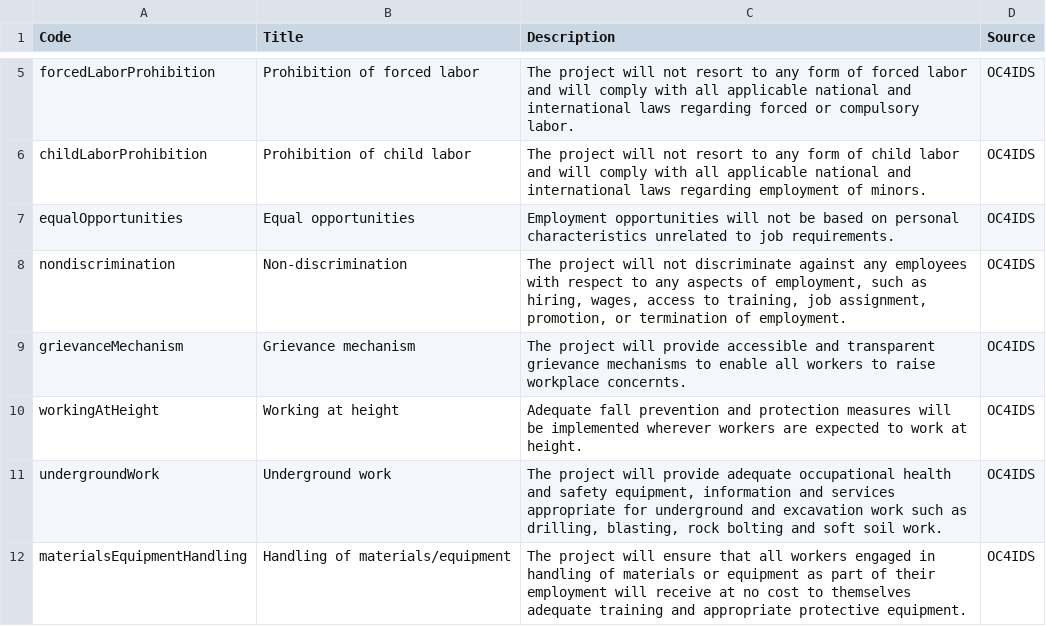
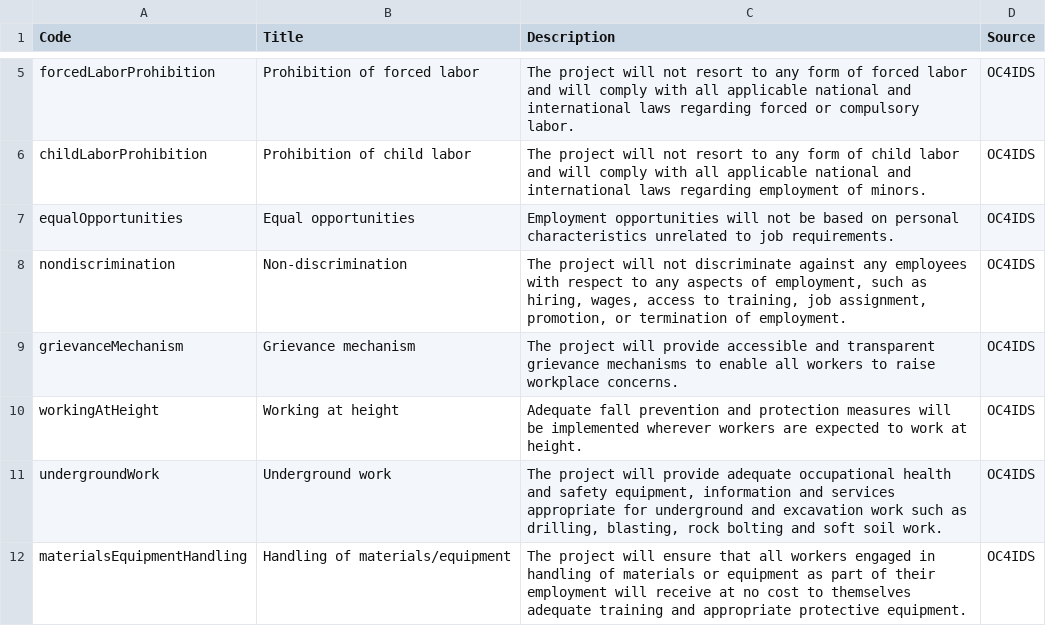
Before and after one commit to open-contracting/infrastructure, a CSV file: schema/project-level/codelists/laborObligations.csv, drawn as a sheet; only a part is shown, gaps mark what is left out.

Commit message:
chore(typo): Fix concernts -> concerns

```diff
--- a/schema/project-level/codelists/laborObligations.csv
+++ b/schema/project-level/codelists/laborObligations.csv
@@ -8,3 +8,3 @@ equalOpportunities,Equal opportunities,Employment opportunities will not be base
 nondiscrimination,Non-discrimination,"The project will not discriminate against any employees with respect to any aspects of employment, such as hiring, wages, access to training, job assignment, promotion, or termination of employment.",OC4IDS
-grievanceMechanism,Grievance mechanism,The project will provide accessible and transparent grievance mechanisms to enable all workers to raise workplace concernts.,OC4IDS
+grievanceMechanism,Grievance mechanism,The project will provide accessible and transparent grievance mechanisms to enable all workers to raise workplace concerns.,OC4IDS
 workingAtHeight,Working at height,Adequate fall prevention and protection measures will be implemented wherever workers are expected to work at height.,OC4IDS
```
